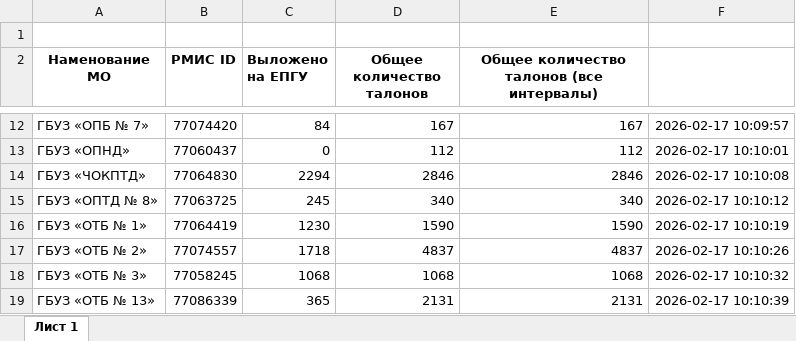
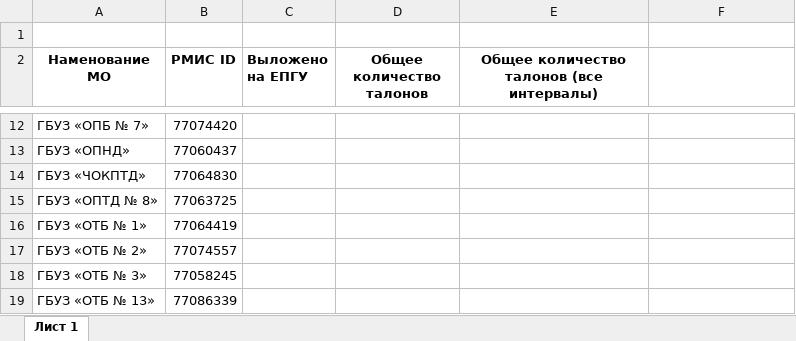
Before and after one commit to flown09/practice, an Excel workbook: miac_table.xlsx, sheet Лист 1, drawn as a sheet; only a part is shown, gaps mark what is left out; values as stored, in another font and other column widths than the file's, no borders; the diff covers the shown part only; the diff names each change by its address in the sheet, - before the commit and + after, or states it on an @@ line.

Commit message:
лист отчета берется с образца

```diff
--- a/miac_table.xlsx (sheet Лист 1)
+++ b/miac_table.xlsx (sheet Лист 1)
-C12 (Выложено на ЕПГУ): 84
+C12 (Выложено на ЕПГУ): (empty)
-D12 (Общее количество талонов): 167
+D12 (Общее количество талонов): (empty)
-E12: 167
+E12: (empty)
-F12: 2026-02-17 10:09:57
+F12: (empty)
-C13 (Выложено на ЕПГУ): 0
+C13 (Выложено на ЕПГУ): (empty)
-D13 (Общее количество талонов): 112
+D13 (Общее количество талонов): (empty)
-E13: 112
+E13: (empty)
-F13: 2026-02-17 10:10:01
+F13: (empty)
-C14 (Выложено на ЕПГУ): 2294
+C14 (Выложено на ЕПГУ): (empty)
-D14 (Общее количество талонов): 2846
+D14 (Общее количество талонов): (empty)
-E14: 2846
+E14: (empty)
-F14: 2026-02-17 10:10:08
+F14: (empty)
-C15 (Выложено на ЕПГУ): 245
+C15 (Выложено на ЕПГУ): (empty)
-D15 (Общее количество талонов): 340
+D15 (Общее количество талонов): (empty)
-E15: 340
+E15: (empty)
-F15: 2026-02-17 10:10:12
+F15: (empty)
-C16 (Выложено на ЕПГУ): 1230
+C16 (Выложено на ЕПГУ): (empty)
-D16 (Общее количество талонов): 1590
+D16 (Общее количество талонов): (empty)
-E16: 1590
+E16: (empty)
-F16: 2026-02-17 10:10:19
+F16: (empty)
-C17 (Выложено на ЕПГУ): 1718
+C17 (Выложено на ЕПГУ): (empty)
-D17 (Общее количество талонов): 4837
+D17 (Общее количество талонов): (empty)
-E17: 4837
+E17: (empty)
-F17: 2026-02-17 10:10:26
+F17: (empty)
-C18 (Выложено на ЕПГУ): 1068
+C18 (Выложено на ЕПГУ): (empty)
-D18 (Общее количество талонов): 1068
+D18 (Общее количество талонов): (empty)
-E18: 1068
+E18: (empty)
-F18: 2026-02-17 10:10:32
+F18: (empty)
-C19 (Выложено на ЕПГУ): 365
+C19 (Выложено на ЕПГУ): (empty)
-D19 (Общее количество талонов): 2131
+D19 (Общее количество талонов): (empty)
-E19: 2131
+E19: (empty)
-F19: 2026-02-17 10:10:39
+F19: (empty)
```
Also changed, not shown: 312 edited cells and cell formats elsewhere in this sheet, 11 other files.
